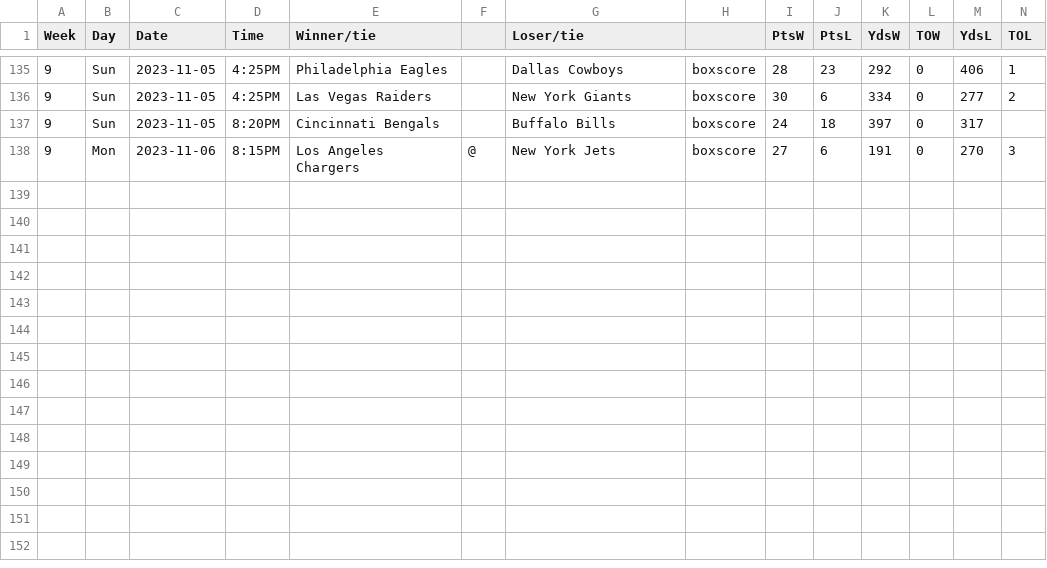
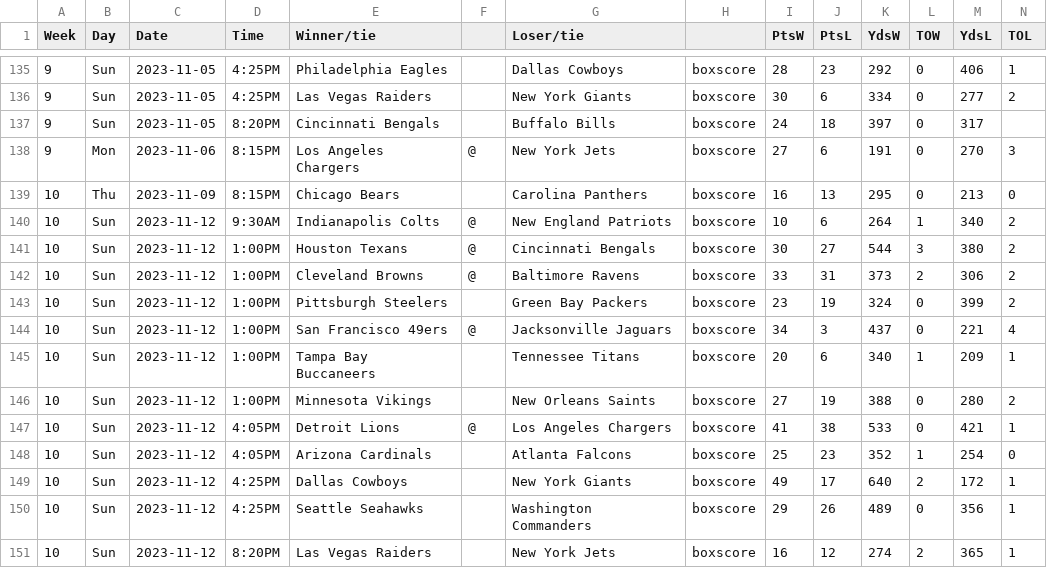
Before and after one commit to matsonj/nba-monte-carlo, a CSV file: data/nfl/nfl_results.csv, drawn as a sheet; only a part is shown, gaps mark what is left out; the diff names each change by its address in the sheet, - before the commit and + after, or states it on an @@ line.

```diff
--- a/data/nfl/nfl_results.csv
+++ b/data/nfl/nfl_results.csv
+row 139: 10 | Thu | 2023-11-09 | 8:15PM | Chicago Bears |  | Carolina Panthers | boxscore | 16 | 13 | 295 | 0 | 213 | 0
+row 140: 10 | Sun | 2023-11-12 | 9:30AM | Indianapolis Colts | @ | New England Patriots | boxscore | 10 | 6 | 264 | 1 | 340 | 2
+row 141: 10 | Sun | 2023-11-12 | 1:00PM | Houston Texans | @ | Cincinnati Bengals | boxscore | 30 | 27 | 544 | 3 | 380 | 2
+row 142: 10 | Sun | 2023-11-12 | 1:00PM | Cleveland Browns | @ | Baltimore Ravens | boxscore | 33 | 31 | 373 | 2 | 306 | 2
+row 143: 10 | Sun | 2023-11-12 | 1:00PM | Pittsburgh Steelers |  | Green Bay Packers | boxscore | 23 | 19 | 324 | 0 | 399 | 2
+row 144: 10 | Sun | 2023-11-12 | 1:00PM | San Francisco 49ers | @ | Jacksonville Jaguars | boxscore | 34 | 3 | 437 | 0 | 221 | 4
+row 145: 10 | Sun | 2023-11-12 | 1:00PM | Tampa Bay Buccaneers |  | Tennessee Titans | boxscore | 20 | 6 | 340 | 1 | 209 | 1
+row 146: 10 | Sun | 2023-11-12 | 1:00PM | Minnesota Vikings |  | New Orleans Saints | boxscore | 27 | 19 | 388 | 0 | 280 | 2
+row 147: 10 | Sun | 2023-11-12 | 4:05PM | Detroit Lions | @ | Los Angeles Chargers | boxscore | 41 | 38 | 533 | 0 | 421 | 1
+row 148: 10 | Sun | 2023-11-12 | 4:05PM | Arizona Cardinals |  | Atlanta Falcons | boxscore | 25 | 23 | 352 | 1 | 254 | 0
+row 149: 10 | Sun | 2023-11-12 | 4:25PM | Dallas Cowboys |  | New York Giants | boxscore | 49 | 17 | 640 | 2 | 172 | 1
+row 150: 10 | Sun | 2023-11-12 | 4:25PM | Seattle Seahawks |  | Washington Commanders | boxscore | 29 | 26 | 489 | 0 | 356 | 1
+row 151: 10 | Sun | 2023-11-12 | 8:20PM | Las Vegas Raiders |  | New York Jets | boxscore | 16 | 12 | 274 | 2 | 365 | 1
```
Also changed, not shown: data/nba/nba_results.csv, data/ncaaf/ncaaf_results.csv.
